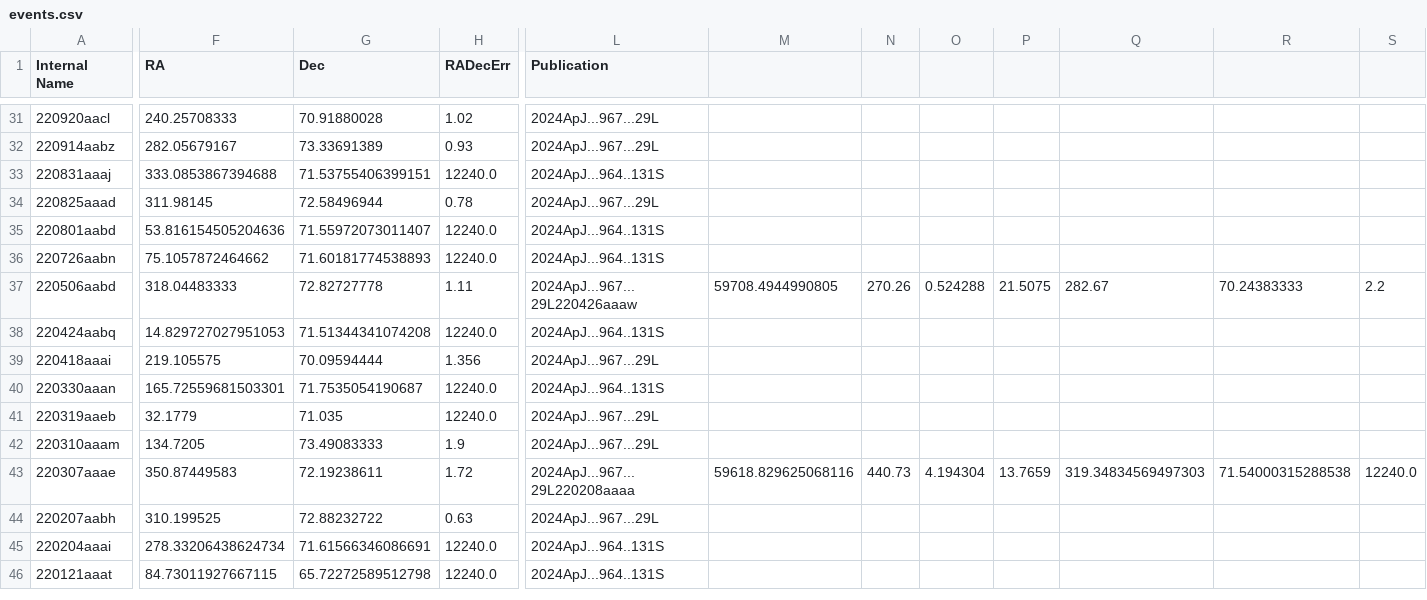
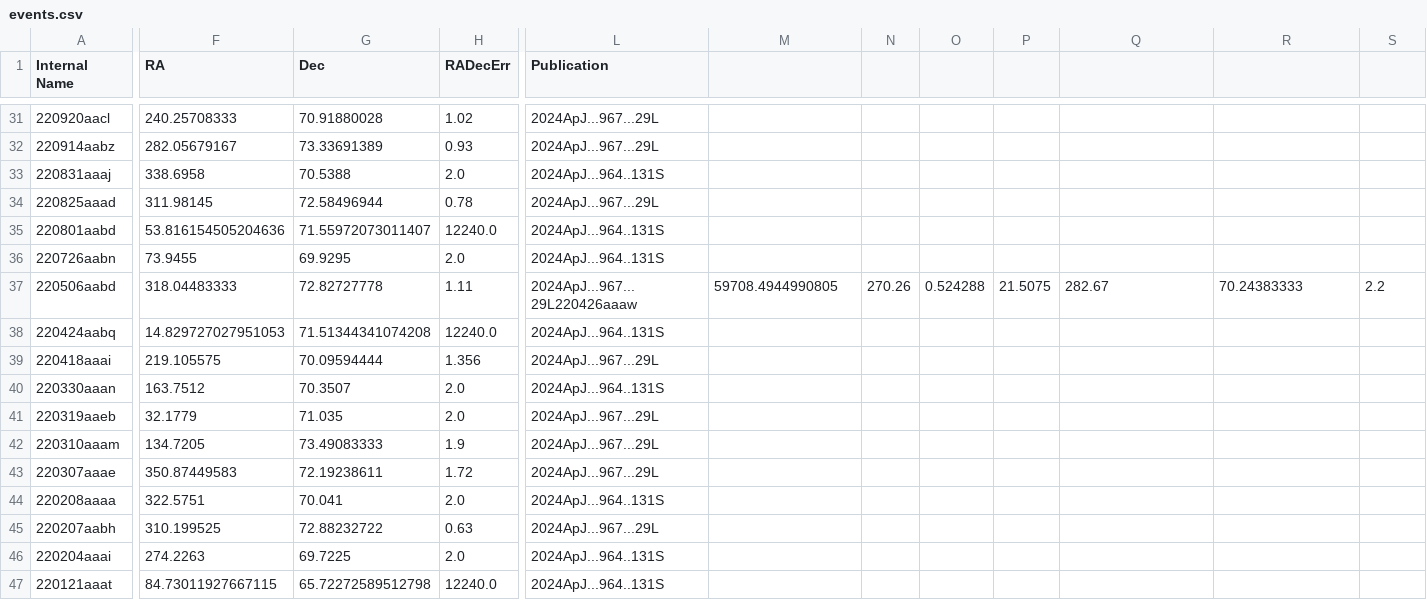
Before and after one commit to dsa110/dsa110-archive, a CSV file: events.csv, drawn as a sheet; only a part is shown, gaps mark what is left out; addresses are those after the commit; rows hold the shown columns only; the diff covers the shown part only; the diff names each change by its address in the sheet, - before the commit and + after, or states it on an @@ line.

```diff
--- a/events.csv
+++ b/events.csv
-F33 (RA): 333.0853867394688
+F33 (RA): 338.6958
-G33 (Dec): 71.53755406399151
+G33 (Dec): 70.5388
-H33 (RADecErr): 12240.0
+H33 (RADecErr): 2.0
-F36 (RA): 75.1057872464662
+F36 (RA): 73.9455
-G36 (Dec): 71.60181774538893
+G36 (Dec): 69.9295
-H36 (RADecErr): 12240.0
+H36 (RADecErr): 2.0
-F40 (RA): 165.72559681503301
+F40 (RA): 163.7512
-G40 (Dec): 71.7535054190687
+G40 (Dec): 70.3507
-H40:H41 (RADecErr): 12240.0
+H40:H41 (RADecErr): 2.0
-L43 (Publication): 2024ApJ...967...29L220208aaaa
+L43 (Publication): 2024ApJ...967...29L
-M43: 59618.829625068116
+M43: (empty)
-N43: 440.73
+N43: (empty)
-O43: 4.194304
+O43: (empty)
-P43: 13.7659
+P43: (empty)
-Q43: 319.34834569497303
+Q43: (empty)
-R43: 71.54000315288538
+R43: (empty)
-S43: 12240.0
+S43: (empty)
+row 44: 220208aaaa | 322.5751 | 70.041 | 2.0 | 2024ApJ...964..131S
-F46 (RA): 278.33206438624734
+F46 (RA): 274.2263
-G46 (Dec): 71.61566346086691
+G46 (Dec): 69.7225
-H46 (RADecErr): 12240.0
+H46 (RADecErr): 2.0
```
Also changed, not shown: 71 edited cells elsewhere in this file.
